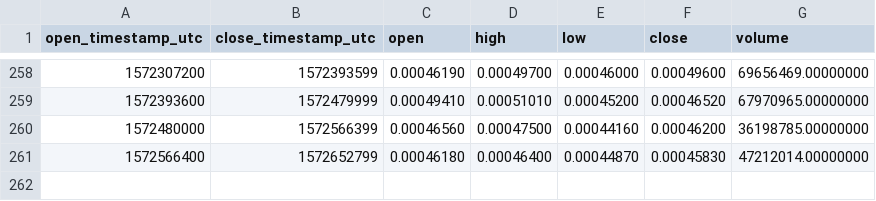
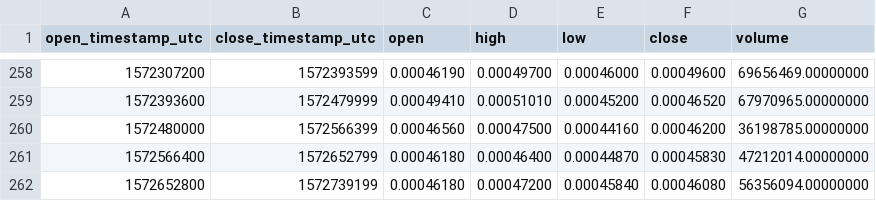
Before and after one commit to cryptobigbro/binance-BTTPAX, a CSV file: binance-BTTPAX-1d.csv, drawn as a sheet; only a part is shown, gaps mark what is left out; the diff names each change by its address in the sheet, - before the commit and + after, or states it on an @@ line.

```diff
--- a/binance-BTTPAX-1d.csv
+++ b/binance-BTTPAX-1d.csv
+row 262: 1572652800 | 1572739199 | 0.00046180 | 0.00047200 | 0.00045840 | 0.00046080 | 56356094.00000000
```
Also changed, not shown: binance-BTTPAX-1h.csv.
